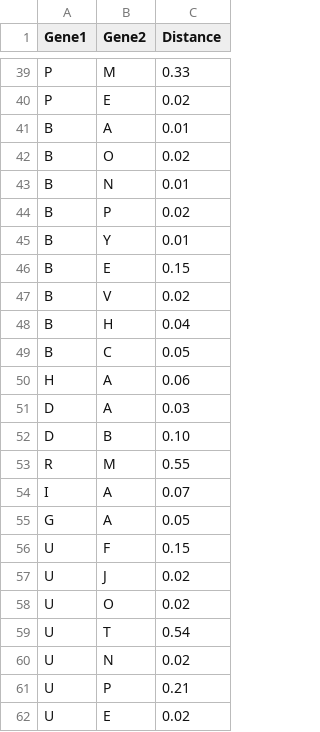
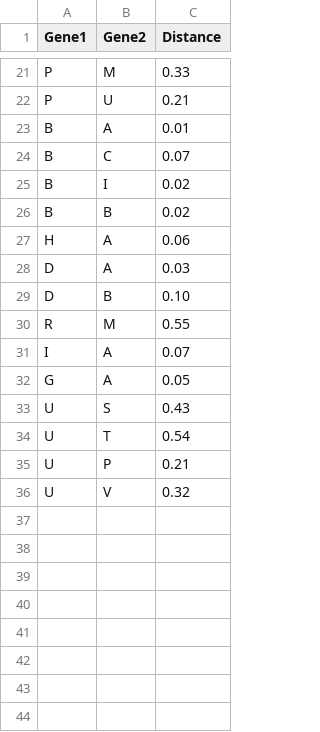
Before and after one commit to hansaimlim/drug-target, a TSV file: perllib/static/demo/randomppi20.tsv, drawn as a sheet; only a part is shown, gaps mark what is left out; removed rows and columns are numbered as before the commit, all else as after; the diff covers the shown part only; the diff names each change by its address in the sheet, - before the commit and + after, or states it on an @@ line.

```diff
--- a/perllib/static/demo/randomppi20.tsv
+++ b/perllib/static/demo/randomppi20.tsv
-B22 (Gene2): E
+B22 (Gene2): U
-C22 (Distance): 0.02
+C22 (Distance): 0.21
-B24 (Gene2): O
+B24 (Gene2): C
-C24 (Distance): 0.02
+C24 (Distance): 0.07
-row 43: B | N | 0.01
-B25 (Gene2): P
+B25 (Gene2): I
-row 45: B | Y | 0.01
-row 46: B | E | 0.15
-B26 (Gene2): V
+B26 (Gene2): B
-row 48: B | H | 0.04
-row 49: B | C | 0.05
-B33 (Gene2): F
+B33 (Gene2): S
-C33 (Distance): 0.15
+C33 (Distance): 0.43
-row 57: U | J | 0.02
-row 58: U | O | 0.02
-row 60: U | N | 0.02
-B36 (Gene2): E
+B36 (Gene2): V
-C36 (Distance): 0.02
+C36 (Distance): 0.32
```
Also changed, not shown: 18 removed rows and 5 edited cells elsewhere in this file.
